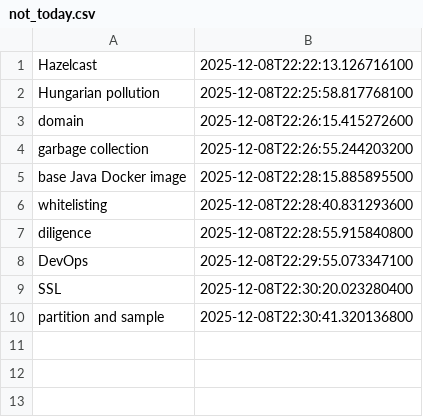
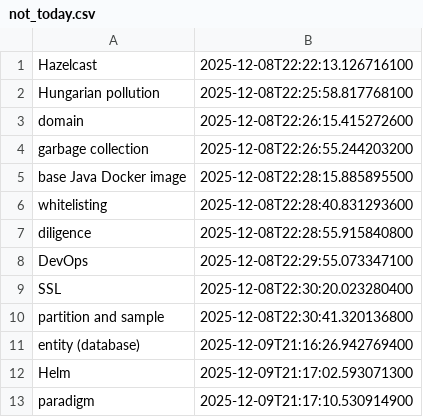
Before and after one commit to wishpath/one-liners, a CSV file: src/main/java/org/sa/storage/not_today.csv, drawn as a sheet; the diff names each change by its address in the sheet, - before the commit and + after, or states it on an @@ line.

```diff
--- a/src/main/java/org/sa/storage/not_today.csv
+++ b/src/main/java/org/sa/storage/not_today.csv
+row 11: entity (database) | 2025-12-09T21:16:26.942769400
+row 12: Helm | 2025-12-09T21:17:02.593071300
+row 13: paradigm | 2025-12-09T21:17:10.530914900
```
Also changed, not shown: src/main/java/org/sa/storage/attempted_answers.csv, 3 other files.
